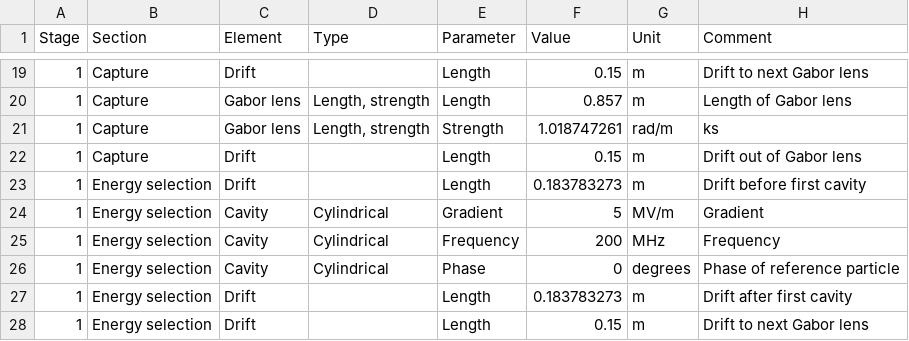
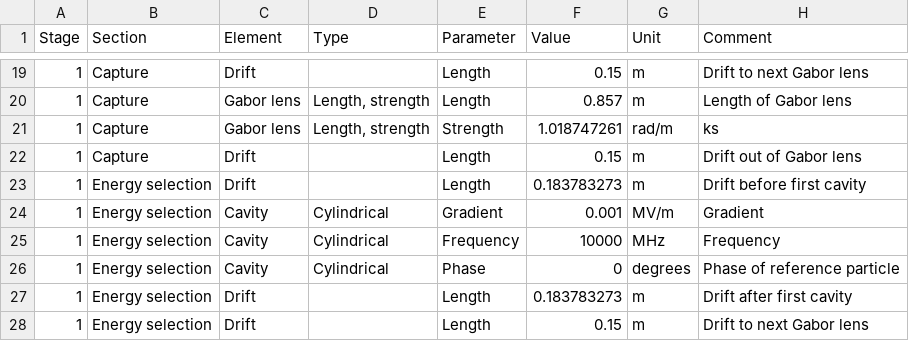
Before and after one commit to ImperialCollegeLondon/LhARAlinearOptics, a CSV file: 11-Parameters/LhARABeamLine-Params-Gauss-Gabor.csv, drawn as a sheet; only a part is shown, gaps mark what is left out.

```diff
--- a/11-Parameters/LhARABeamLine-Params-Gauss-Gabor.csv
+++ b/11-Parameters/LhARABeamLine-Params-Gauss-Gabor.csv
@@ -23,4 +23,4 @@
 1,Energy selection,Drift,,Length,0.183783273,m,Drift before first cavity
-1,Energy selection,Cavity,Cylindrical,Gradient,5,MV/m,Gradient
-1,Energy selection,Cavity,Cylindrical,Frequency,200,MHz,Frequency
+1,Energy selection,Cavity,Cylindrical,Gradient,0.001,MV/m,Gradient
+1,Energy selection,Cavity,Cylindrical,Frequency,10000,MHz,Frequency
 1,Energy selection,Cavity,Cylindrical,Phase,0,degrees,Phase of reference particle
```
Also changed, not shown: 8 other files.
